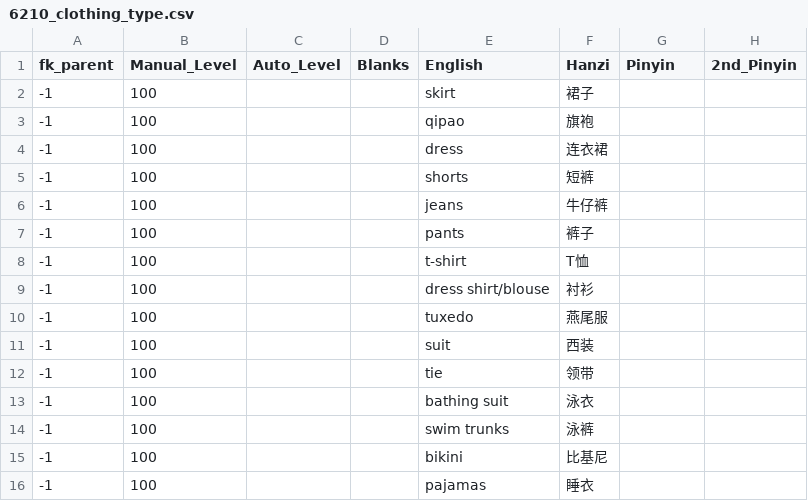
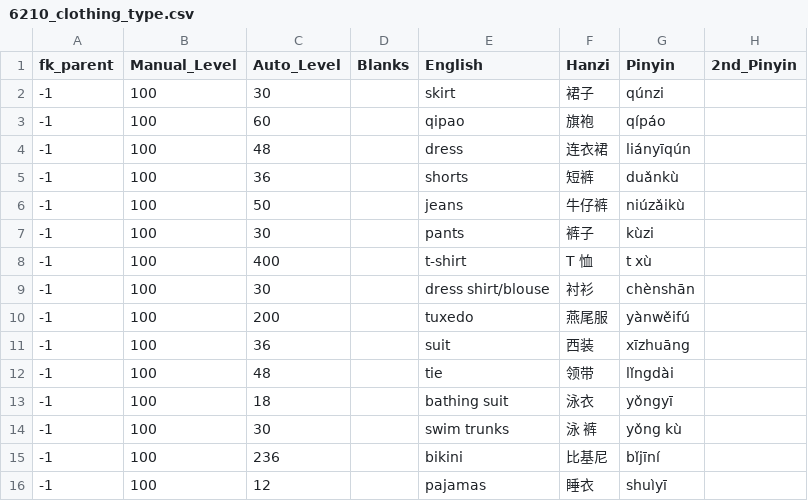
Before and after one commit to JasonFaas/mandarin-translations-sql-creation, a CSV file: data_raw/output/6210_clothing_type.csv, drawn as a sheet; only a part is shown; the diff covers the shown part only.

Commit message:
Update pinyin for new vocab

```diff
--- a/data_raw/output/6210_clothing_type.csv
+++ b/data_raw/output/6210_clothing_type.csv
@@ -1,16 +1,16 @@
 fk_parent,Manual_Level,Auto_Level,Blanks,English,Hanzi,Pinyin,2nd_Pinyin
--1,100,,,skirt,裙子
--1,100,,,qipao,旗袍
--1,100,,,dress,连衣裙
--1,100,,,shorts,短裤
--1,100,,,jeans,牛仔裤
--1,100,,,pants,裤子
--1,100,,,t-shirt,T恤
--1,100,,,dress shirt/blouse,衬衫
--1,100,,,tuxedo,燕尾服
--1,100,,,suit,西装
--1,100,,,tie,领带
--1,100,,,bathing suit,泳衣
--1,100,,,swim trunks,泳裤
--1,100,,,bikini,比基尼
--1,100,,,pajamas,睡衣
+-1,100,30,,skirt,裙子,qúnzi,
+-1,100,60,,qipao,旗袍,qípáo,
+-1,100,48,,dress,连衣裙,liányīqún,
+-1,100,36,,shorts,短裤,duǎnkù,
+-1,100,50,,jeans,牛仔裤,niúzǎikù,
+-1,100,30,,pants,裤子,kùzi,
+-1,100,400,,t-shirt,T 恤,t xù,
+-1,100,30,,dress shirt/blouse,衬衫,chènshān,
+-1,100,200,,tuxedo,燕尾服,yànwěifú,
+-1,100,36,,suit,西装,xīzhuāng,
+-1,100,48,,tie,领带,lǐngdài,
+-1,100,18,,bathing suit,泳衣,yǒngyī,
+-1,100,30,,swim trunks,泳 裤,yǒng kù,
+-1,100,236,,bikini,比基尼,bǐjīní,
+-1,100,12,,pajamas,睡衣,shuìyī,
```
Also changed, not shown: 30 edited cells elsewhere in this file, data_raw/output/0000_translations.csv, data_raw/output/1311_pronoun_possess.csv, 3 other files.
